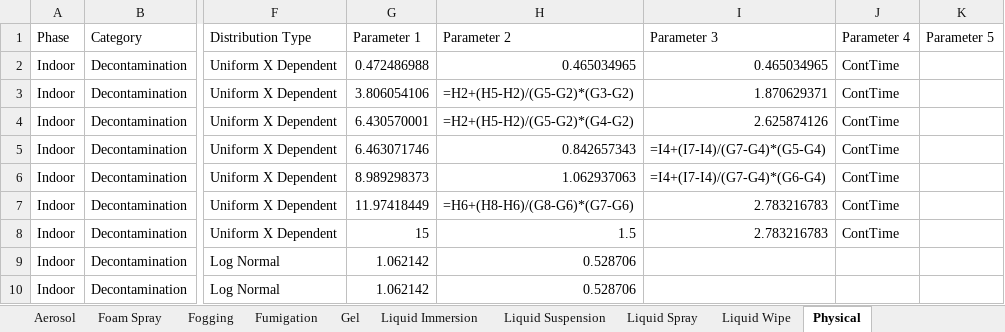
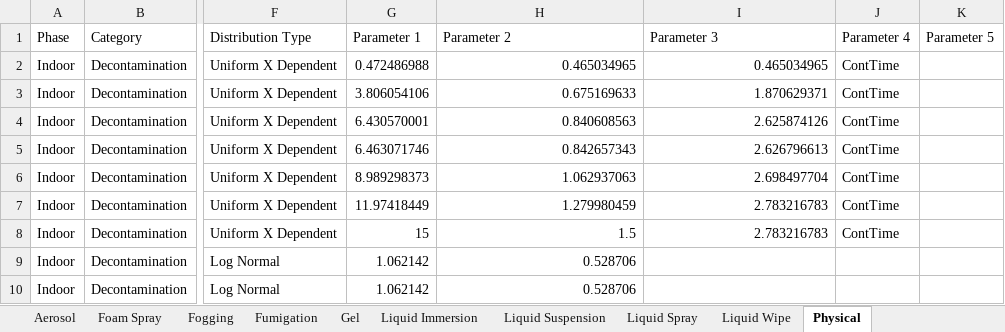
Before and after one commit to USEPA/EPADecon, an Excel workbook: InputFiles/ModifyParameters.xlsx, sheet Physical, drawn as a sheet; only a part is shown, gaps mark what is left out; values as stored, in another font and other column widths than the file's, no borders; formulas are shown in place of their values; conditional formats and table styles not drawn; the diff names each change by its address in the sheet, - before the commit and + after, or states it on an @@ line.

```diff
--- a/InputFiles/ModifyParameters.xlsx (sheet Physical)
+++ b/InputFiles/ModifyParameters.xlsx (sheet Physical)
-H3 (Parameter 2): =H2+(H5-H2)/(G5-G2)*(G3-G2)
+H3 (Parameter 2): 0.675169633
-H4 (Parameter 2): =H2+(H5-H2)/(G5-G2)*(G4-G2)
+H4 (Parameter 2): 0.840608563
-I5 (Parameter 3): =I4+(I7-I4)/(G7-G4)*(G5-G4)
+I5 (Parameter 3): 2.626796613
-I6 (Parameter 3): =I4+(I7-I4)/(G7-G4)*(G6-G4)
+I6 (Parameter 3): 2.698497704
-H7 (Parameter 2): =H6+(H8-H6)/(G8-G6)*(G7-G6)
+H7 (Parameter 2): 1.279980459
```
Also changed, not shown: 14 other files.
